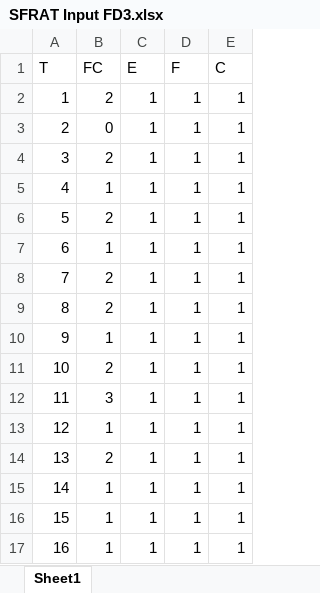
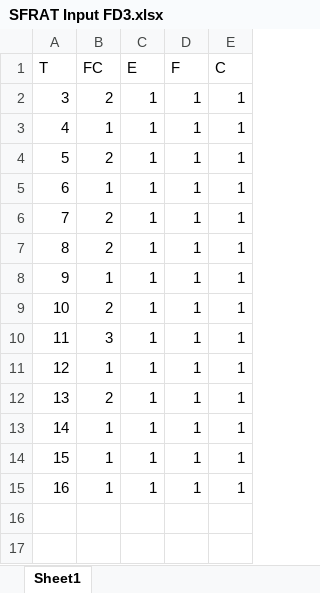
Before and after one commit to thesixtium/seng438-a5, an Excel workbook: Reliability Growth Testing/SFRAT Input FD3.xlsx, sheet Sheet1, drawn as a sheet; values as stored, in another font and other column widths than the file's, no borders; the diff names each change by its address in the sheet, - before the commit and + after, or states it on an @@ line.

```diff
--- a/Reliability Growth Testing/SFRAT Input FD3.xlsx (sheet Sheet1)
+++ b/Reliability Growth Testing/SFRAT Input FD3.xlsx (sheet Sheet1)
-row 2: 1 | 2 | 1 | 1 | 1
-row 3: 2 | 0 | 1 | 1 | 1
```
Also changed, not shown: formulas that keep their value, 3 other files.
